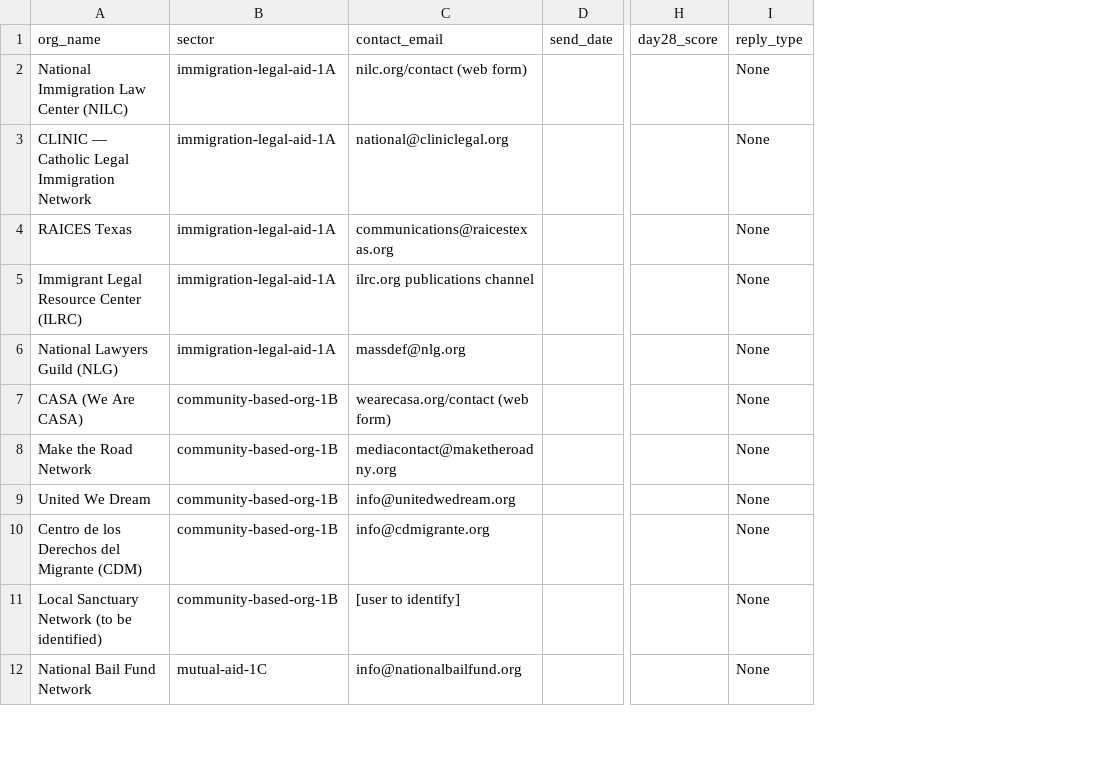
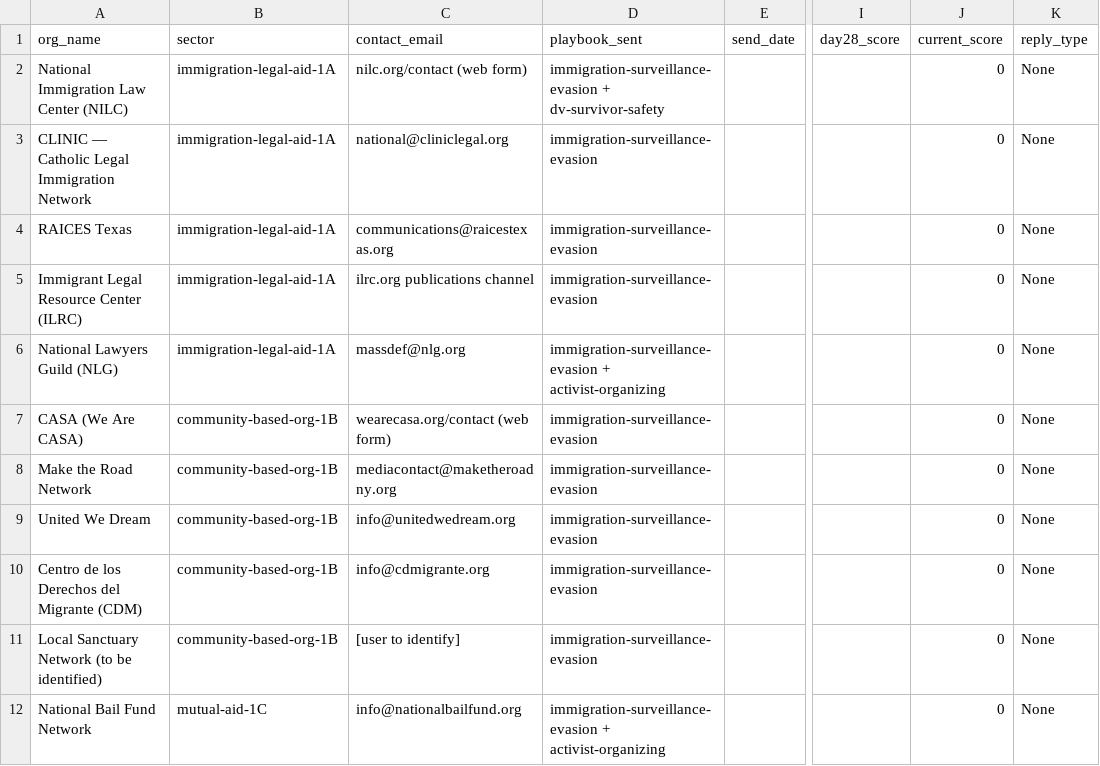
Before and after one commit to esca8peArtist/open-repo, a CSV file: projects/cybersecurity-hardening/engagement-scoring-template.csv, drawn as a sheet; only a part is shown, gaps mark what is left out; the diff names each change by its address in the sheet, - before the commit and + after, or states it on an @@ line.

```diff
--- a/projects/cybersecurity-hardening/engagement-scoring-template.csv
+++ b/projects/cybersecurity-hardening/engagement-scoring-template.csv
+column D (playbook_sent), rows 2-12: immigration-surveillance-evasion + dv-survivor-safety | immigration-surveillance-evasion | immigration-surveillance-evasion | immigration-surveillance-evasion | immigration-surveillance-evasion + activist-organizing | immigration-surveillance-evasion | immigration-surveillance-evasion | immigration-surveillance-evasion | immigration-surveillance-evasion | immigration-surveillance-evasion | immigration-surveillance-evasion + activist-organizing
+column J (current_score), rows 2-12: all 0
```
Also changed, not shown: 1 other file.
